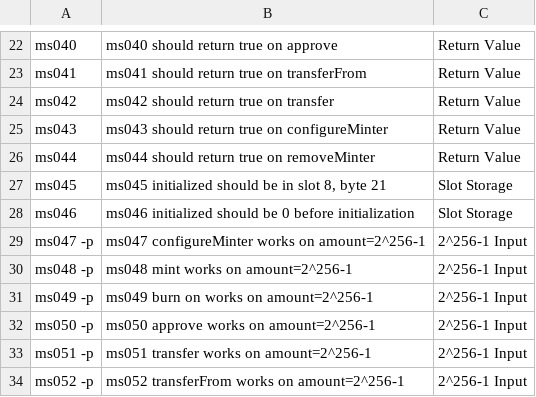
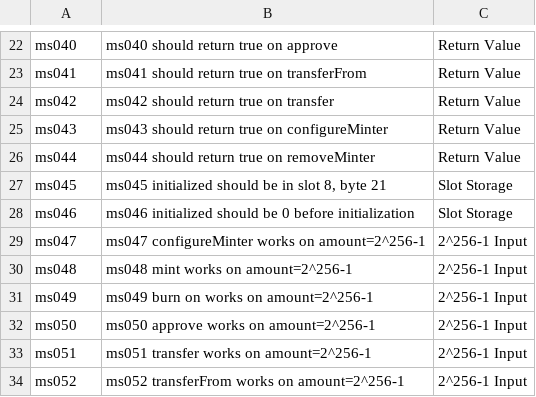
Before and after one commit to circlefin/stablecoin-evm, a CSV file: verification/Spreadsheets/FiatToken_MiscTests.csv, drawn as a sheet; only a part is shown, gaps mark what is left out.

Commit message:
Speeded up unit tests by removing some Accounts

```diff
--- a/verification/Spreadsheets/FiatToken_MiscTests.csv
+++ b/verification/Spreadsheets/FiatToken_MiscTests.csv
@@ -28,7 +28,7 @@ ms045,"ms045 initialized should be in slot 8, byte 21",Slot Storage
 ms046,ms046 initialized should be 0 before initialization,Slot Storage
-ms047 -p,ms047 configureMinter works on amount=2^256-1,2^256-1 Input
-ms048 -p,ms048 mint works on amount=2^256-1,2^256-1 Input
-ms049 -p,ms049 burn on works on amount=2^256-1,2^256-1 Input
-ms050 -p,ms050 approve works on amount=2^256-1,2^256-1 Input
-ms051 -p,ms051 transfer works on amount=2^256-1,2^256-1 Input
-ms052 -p,ms052 transferFrom works on amount=2^256-1,2^256-1 Input
+ms047,ms047 configureMinter works on amount=2^256-1,2^256-1 Input
+ms048,ms048 mint works on amount=2^256-1,2^256-1 Input
+ms049,ms049 burn on works on amount=2^256-1,2^256-1 Input
+ms050,ms050 approve works on amount=2^256-1,2^256-1 Input
+ms051,ms051 transfer works on amount=2^256-1,2^256-1 Input
+ms052,ms052 transferFrom works on amount=2^256-1,2^256-1 Input
```
Also changed, not shown: verification/Spreadsheets/FiatToken_ProxyPositiveTests.csv, 7 other files.
